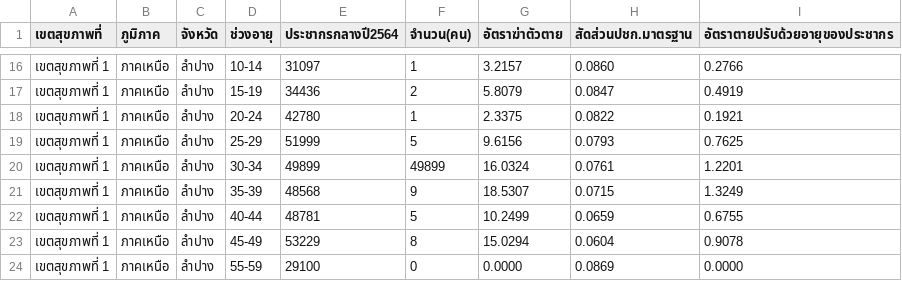
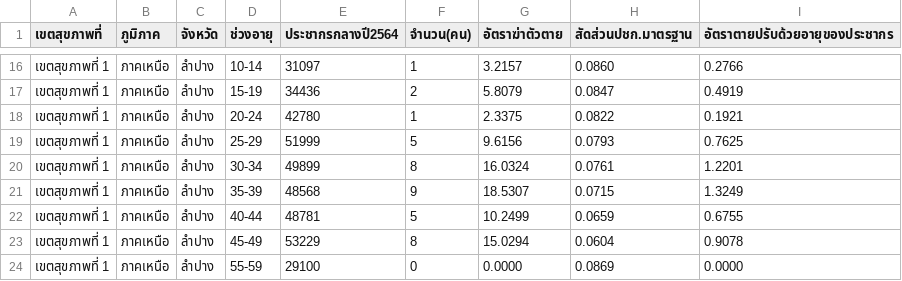
Before and after one commit to Petch19700/Bus-Int-2565, a CSV file: killmyself61.csv, drawn as a sheet; only a part is shown, gaps mark what is left out.

Commit message:
killmyself61.csv

```diff
--- a/killmyself61.csv
+++ b/killmyself61.csv
@@ -19,3 +19,3 @@
 เขตสุขภาพที่ 1,ภาคเหนือ,ลำปาง,25-29,51999,5,9.6156,0.0793,0.7625
-เขตสุขภาพที่ 1,ภาคเหนือ,ลำปาง,30-34,49899,49899,16.0324,0.0761,1.2201
+เขตสุขภาพที่ 1,ภาคเหนือ,ลำปาง,30-34,49899,8,16.0324,0.0761,1.2201
 เขตสุขภาพที่ 1,ภาคเหนือ,ลำปาง,35-39,48568,9,18.5307,0.0715,1.3249
```
